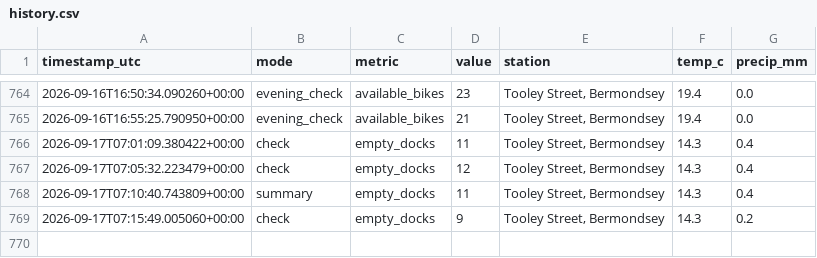
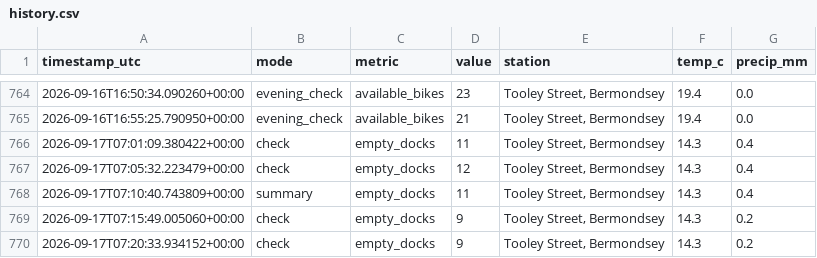
Before and after one commit to hsimmonds01/Claude, a CSV file: dock-alerter/history.csv, drawn as a sheet; only a part is shown, gaps mark what is left out; the diff names each change by its address in the sheet, - before the commit and + after, or states it on an @@ line.

```diff
--- a/dock-alerter/history.csv
+++ b/dock-alerter/history.csv
+row 770: 2026-09-17T07:20:33.934152+00:00 | check | empty_docks | 9 | Tooley Street, Bermondsey | 14.3 | 0.2
```
